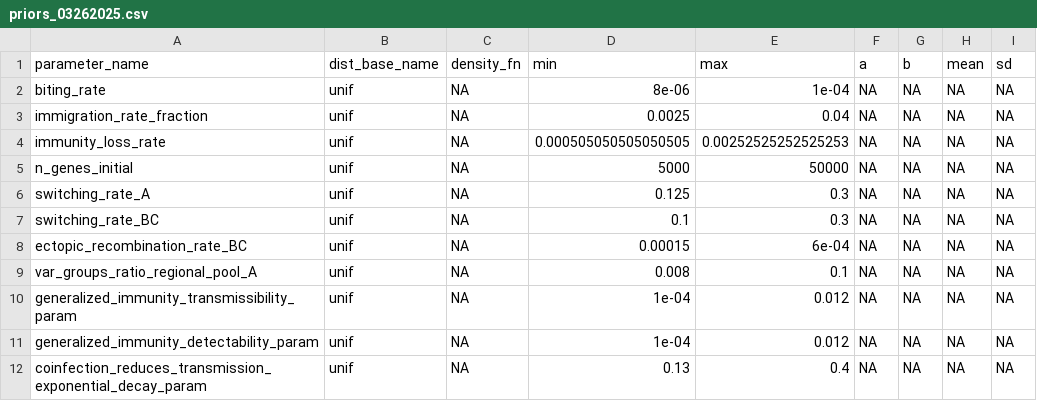
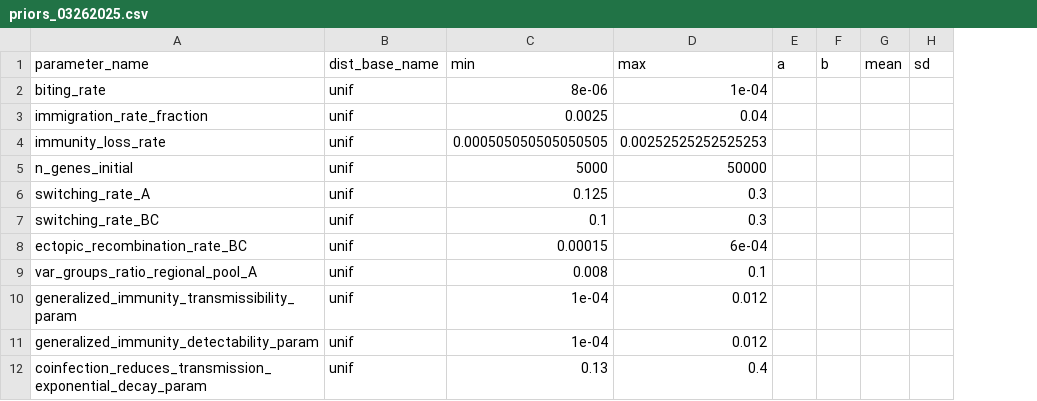
Before and after one commit to pascualgroup/varmodel3, a CSV file: emews/data/parameters/priors_03262025.csv, drawn as a sheet; removed rows and columns are numbered as before the commit, all else as after; the diff names each change by its address in the sheet, - before the commit and + after, or states it on an @@ line.

```diff
--- a/emews/data/parameters/priors_03262025.csv
+++ b/emews/data/parameters/priors_03262025.csv
-column C (density_fn), rows 2-12: all NA
-E2:E12 (a): NA
+E2:E12 (a): (empty)
-F2:F12 (b): NA
+F2:F12 (b): (empty)
-G2:G12 (mean): NA
+G2:G12 (mean): (empty)
-H2:H12 (sd): NA
+H2:H12 (sd): (empty)
```
Also changed, not shown: 26 other files.
